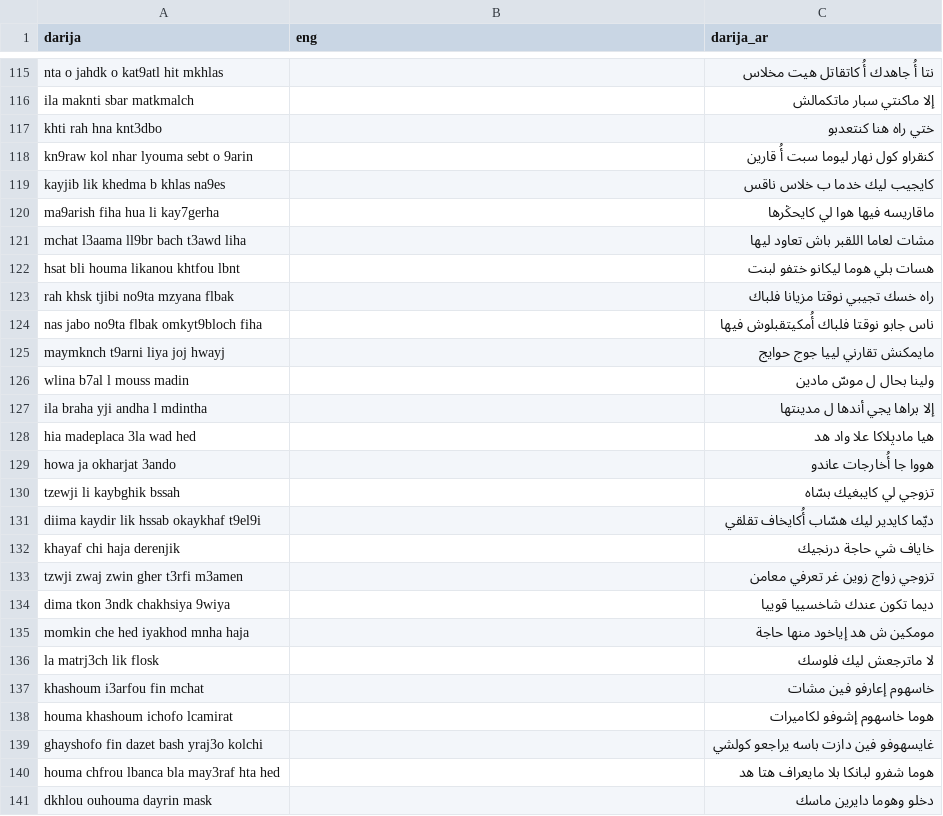
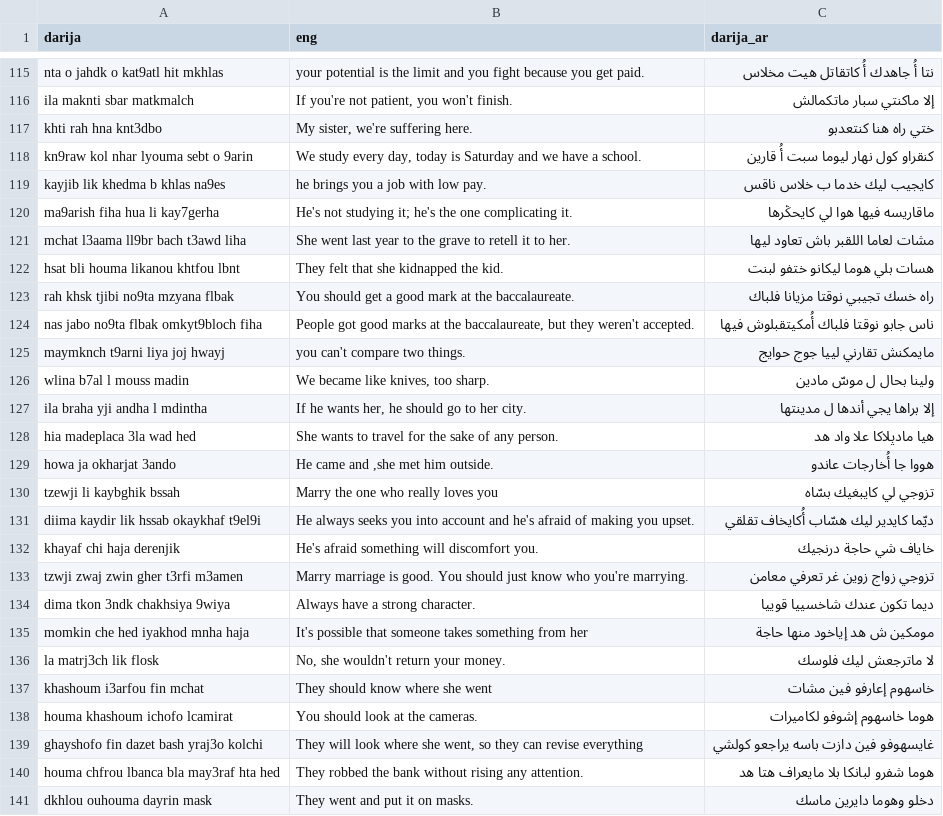
Before and after one commit to KinoThe-Kafkaesque/Doda-utils, a CSV file: 75_100.noId .csv, drawn as a sheet; only a part is shown, gaps mark what is left out; the diff covers the shown part only; the diff names each change by its address in the sheet, - before the commit and + after, or states it on an @@ line.

```diff
--- a/75_100.noId .csv
+++ b/75_100.noId .csv
-B115 (eng): (empty)
+B115 (eng): your potential is the limit and you fight because you get paid.
-B116 (eng): (empty)
+B116 (eng): If you're not patient, you won't finish.
-B117 (eng): (empty)
+B117 (eng): My sister, we're suffering here.
-B118 (eng): (empty)
+B118 (eng): We study every day, today is Saturday and we have a school.
-B119 (eng): (empty)
+B119 (eng): he brings you a job with low pay.
-B120 (eng): (empty)
+B120 (eng): He's not studying it; he's the one complicating it.
-B121 (eng): (empty)
+B121 (eng): She went last year to the grave to retell it to her.
-B122 (eng): (empty)
+B122 (eng): They felt that she kidnapped the kid.
-B123 (eng): (empty)
+B123 (eng): You should get a good mark at the baccalaureate.
-B124 (eng): (empty)
+B124 (eng): People got good marks at the baccalaureate, but they weren't accepted.
-B125 (eng): (empty)
+B125 (eng): you can't compare two things.
-B126 (eng): (empty)
+B126 (eng): We became like knives, too sharp.
-B127 (eng): (empty)
+B127 (eng): If he wants her, he should go to her city.
-B128 (eng): (empty)
+B128 (eng): She wants to travel for the sake of any person.
-B129 (eng): (empty)
+B129 (eng): He came and ,she met him outside.
-B130 (eng): (empty)
+B130 (eng): Marry the one who really loves you
-B131 (eng): (empty)
+B131 (eng): He always seeks you into account and he's afraid of making you upset.
-B132 (eng): (empty)
+B132 (eng): He's afraid something will discomfort you.
-B133 (eng): (empty)
+B133 (eng): Marry marriage is good. You should just know who you're marrying.
-B134 (eng): (empty)
+B134 (eng): Always have a strong character.
-B135 (eng): (empty)
+B135 (eng): It's possible that someone takes something from her
-B136 (eng): (empty)
+B136 (eng): No, she wouldn't return your money.
-B137 (eng): (empty)
+B137 (eng): They should know where she went
-B138 (eng): (empty)
+B138 (eng): You should look at the cameras.
-B139 (eng): (empty)
+B139 (eng): They will look where she went, so they can revise everything
-B140 (eng): (empty)
+B140 (eng): They robbed the bank without rising any attention.
-B141 (eng): (empty)
+B141 (eng): They went and put it on masks.
```
Also changed, not shown: 88 edited cells elsewhere in this file.
